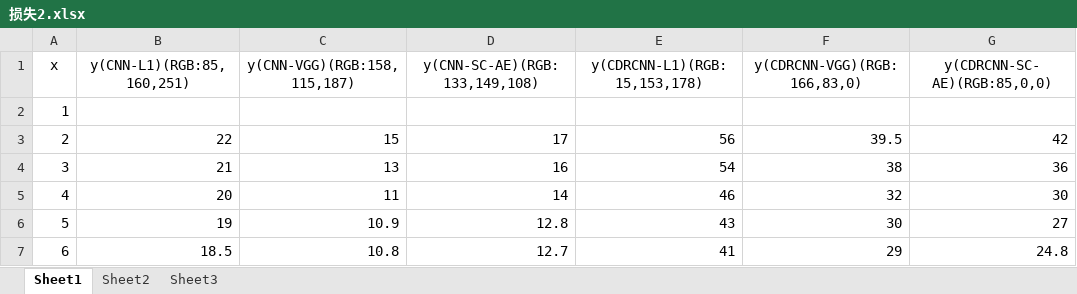
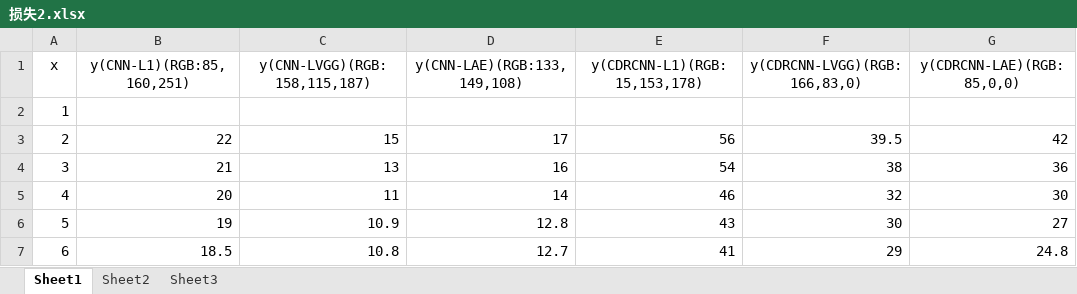
Before and after one commit to MikasaLee/Coursera-ML-AndrewNg-myNote, an Excel workbook: drawPicture/损失2.xlsx, sheet Sheet1, drawn as a sheet; only a part is shown; values as stored, in another font and other column widths than the file's, no borders; the diff names each change by its address in the sheet, - before the commit and + after, or states it on an @@ line.

```diff
--- a/drawPicture/损失2.xlsx (sheet Sheet1)
+++ b/drawPicture/损失2.xlsx (sheet Sheet1)
-C1: y(CNN-VGG)(RGB:158,115,187)
+C1: y(CNN-LVGG)(RGB:158,115,187)
-D1: y(CNN-SC-AE)(RGB:133,149,108)
+D1: y(CNN-LAE)(RGB:133,149,108)
-F1: y(CDRCNN-VGG)(RGB:166,83,0)
+F1: y(CDRCNN-LVGG)(RGB:166,83,0)
-G1: y(CDRCNN-SC-AE)(RGB:85,0,0)
+G1: y(CDRCNN-LAE)(RGB:85,0,0)
```
Also changed, not shown: drawPicture/损失1_v2.xlsx, 13 other files.
